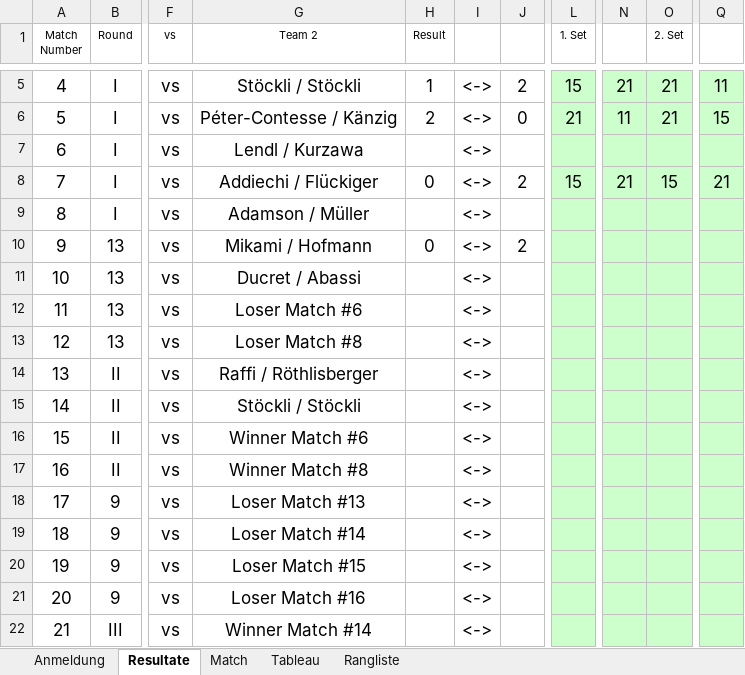
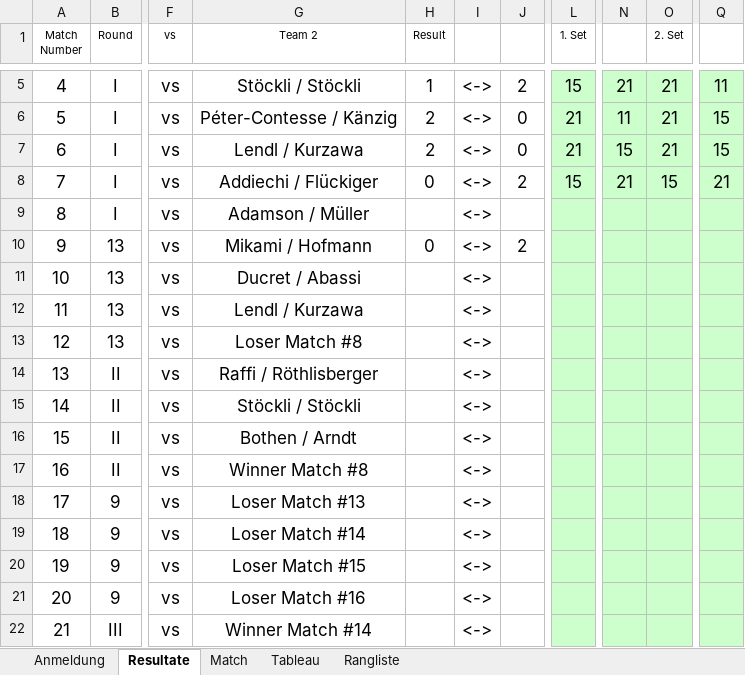
Before and after one commit to Lucanepa/beach_tournament, an Excel workbook: b2m.xlsx, sheet Resultate, drawn as a sheet; only a part is shown, gaps mark what is left out; values as stored, in another font and other column widths than the file's, no borders; the diff names each change by its address in the sheet, - before the commit and + after, or states it on an @@ line.

```diff
--- a/b2m.xlsx (sheet Resultate)
+++ b/b2m.xlsx (sheet Resultate)
-H7 (Result): (empty)
+H7 (Result): 2
-J7: (empty)
+J7: 0
-L7 (1. Set): (empty)
+L7 (1. Set): 21
-N7: (empty)
+N7: 15
-O7 (2. Set): (empty)
+O7 (2. Set): 21
-Q7: (empty)
+Q7: 15
-G12 (Team 2): Loser Match #6
+G12 (Team 2): Lendl / Kurzawa
-G16 (Team 2): Winner Match #6
+G16 (Team 2): Bothen / Arndt
```
Also changed, not shown: sheet Match, sheet Tableau, b3f.xlsx.
